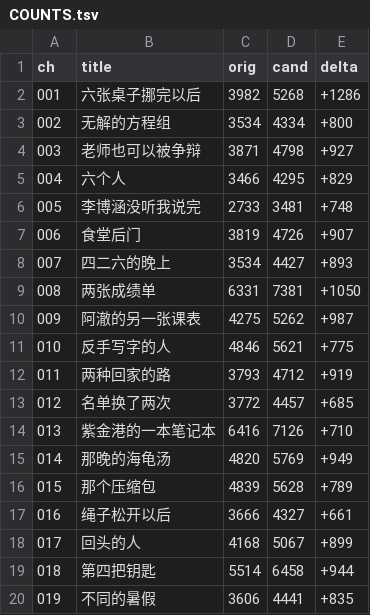
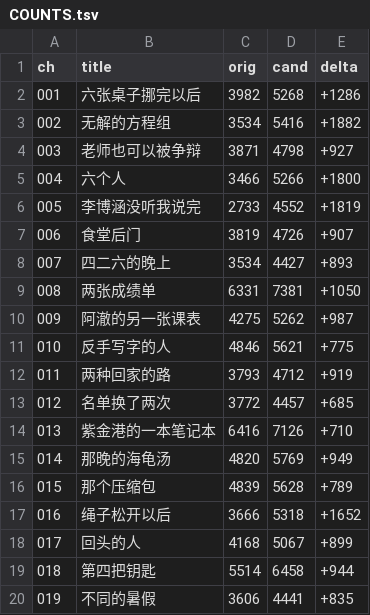
Before and after one commit to LYL-Z/the-memory-reading-notes, a TSV file: editorial/literary-revision/qwen-max/volume-05/COUNTS.tsv, drawn as a sheet.

Commit message:
lit(QWEN-R2): 第五部有效扩充第一批4章 97578->101693(+4115),全书978774；V5-005李博涵3481->4552无人在意有两种(补习班那种是干净的因为没有别人/教室那种是所有人都听见了然后都不当回事/我所谓的不需要别人是有条件的)+那个吧是留给我的缝(前面四个字是判断后面一个字是余地/他不确定的是我该不该承受这句话/我盯着刀口没有看见刀背)；V5-004六个人4295->5266我从来没有问过为什么是这六个人(先被放在一起然后才开始找/这个本事不该被说成缘分它更接近一种劳动)+六个白天的人(我们共用了几千个小时的白天谁也没有见过谁的夜里/故事可以讲难熬讲不出来)；V5-016绳子4327->5318讲题是我唯一有的说话许可证(我是一个只有在讲题的时候才敢待着的人)+拿手挡住的那一下(我把能让人了解我的那部分每一次都亲手挡在了镜头外面/一个从来不迷路的人是不需要被理解的)；V5-002无解方程组4334->5416显然不是数学词(显然不是这道题的属性是我熟练程度的属性/这不是聪明这是忘性大)+无解是一个正确答案(零等于一不是失败的痕迹是成功的终点/真正难的是在别的地方也写得出这两个字/那不是谁不够努力那是条件本身不允许)；V5-016章内剧透已整段改写消除

```diff
--- a/editorial/literary-revision/qwen-max/volume-05/COUNTS.tsv
+++ b/editorial/literary-revision/qwen-max/volume-05/COUNTS.tsv
@@ -2,6 +2,6 @@ ch	title	orig	cand	delta
 001	六张桌子挪完以后	3982	5268	+1286
-002	无解的方程组	3534	4334	+800
+002	无解的方程组	3534	5416	+1882
 003	老师也可以被争辩	3871	4798	+927
-004	六个人	3466	4295	+829
-005	李博涵没听我说完	2733	3481	+748
+004	六个人	3466	5266	+1800
+005	李博涵没听我说完	2733	4552	+1819
 006	食堂后门	3819	4726	+907
@@ -16,3 +16,3 @@ ch	title	orig	cand	delta
 015	那个压缩包	4839	5628	+789
-016	绳子松开以后	3666	4327	+661
+016	绳子松开以后	3666	5318	+1652
 017	回头的人	4168	5067	+899
```
Also changed, not shown: editorial/literary-revision/qwen-max/QWEN-CHAPTER-QUEUE.tsv, editorial/literary-revision/qwen-max/volume-01/MANIFEST.tsv, 12 other files.
